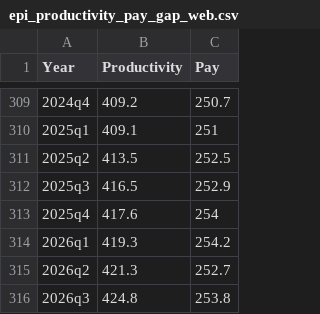
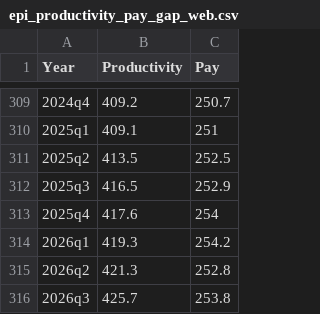
Before and after one commit to Economic/productivity_pay_gap, a CSV file: data_final/epi_productivity_pay_gap_web.csv, drawn as a sheet; only a part is shown, gaps mark what is left out.

```diff
--- a/data_final/epi_productivity_pay_gap_web.csv
+++ b/data_final/epi_productivity_pay_gap_web.csv
@@ -314,3 +314,3 @@ Year,Productivity,Pay
 2026q1,419.3,254.2
-2026q2,421.3,252.7
-2026q3,424.8,253.8
+2026q2,421.3,252.8
+2026q3,425.7,253.8
```
Also changed, not shown: data_final/epi_productivity_pay_counter_web.csv, data_final/epi_productivity_pay_gap.csv, 5 other files.
